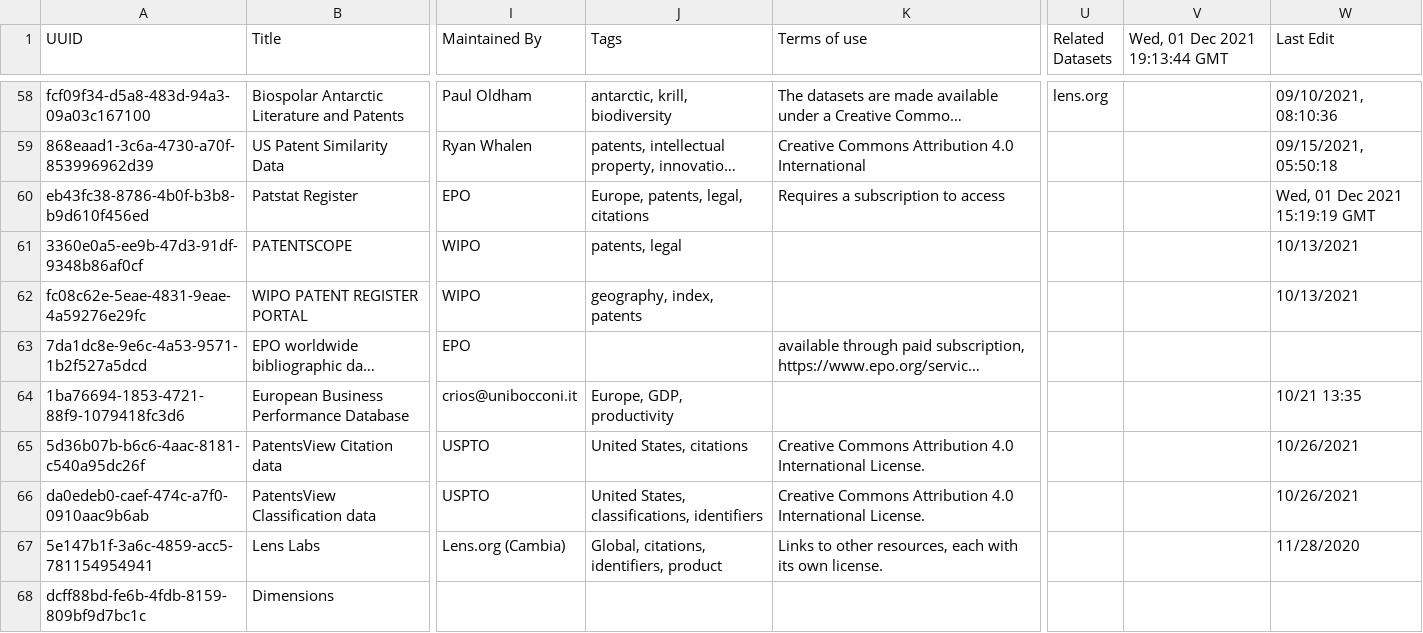
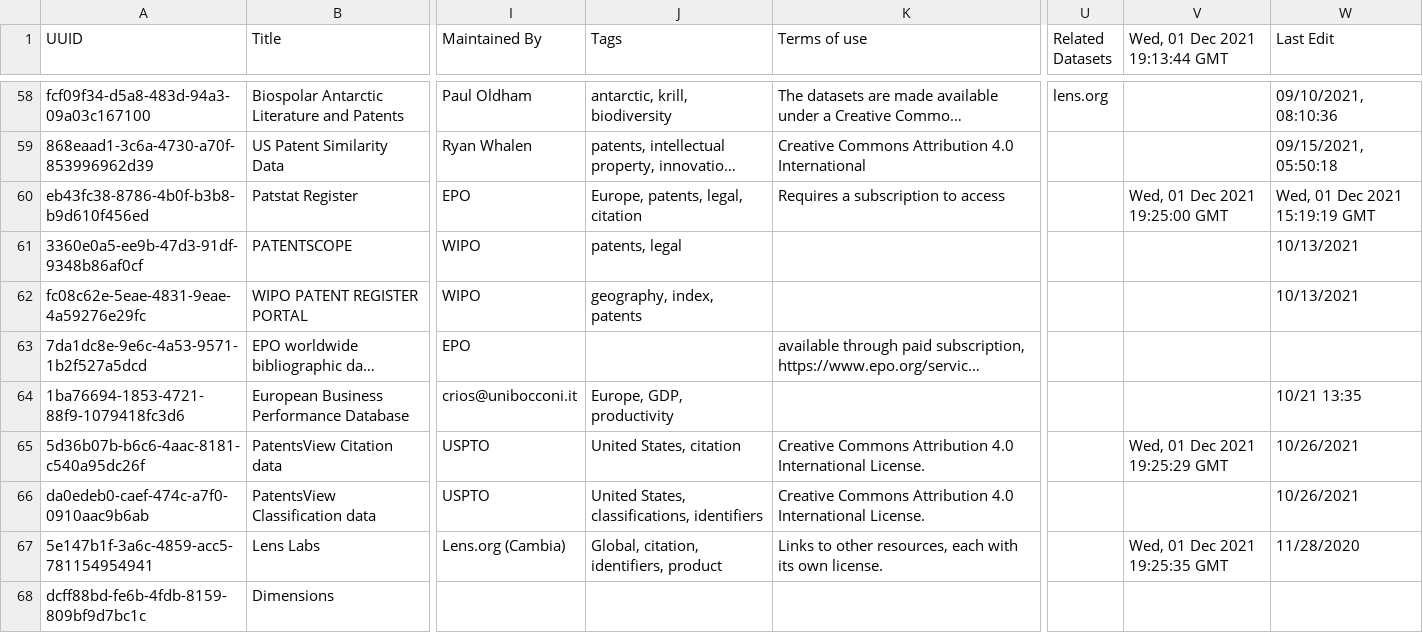
Before and after one commit to Innovation-Information-Initiative/Open-Innovation-Dataset-Index, a CSV file: index_archive/Open_Innovation_Datasets.csv, drawn as a sheet; only a part is shown, gaps mark what is left out; long unchanged cells end in …; the diff names each change by its address in the sheet, - before the commit and + after, or states it on an @@ line.

```diff
--- a/index_archive/Open_Innovation_Datasets.csv
+++ b/index_archive/Open_Innovation_Datasets.csv
-J60 (Tags): Europe, patents, legal, citations
+J60 (Tags): Europe, patents, legal, citation
-V60 (Wed, 01 Dec 2021 19:13:44 GMT): (empty)
+V60 (Wed, 01 Dec 2021 19:13:44 GMT): Wed, 01 Dec 2021 19:25:00 GMT
-J65 (Tags): United States, citations
+J65 (Tags): United States, citation
-V65 (Wed, 01 Dec 2021 19:13:44 GMT): (empty)
+V65 (Wed, 01 Dec 2021 19:13:44 GMT): Wed, 01 Dec 2021 19:25:29 GMT
-J67 (Tags): Global, citations, identifiers, product
+J67 (Tags): Global, citation, identifiers, product
-V67 (Wed, 01 Dec 2021 19:13:44 GMT): (empty)
+V67 (Wed, 01 Dec 2021 19:13:44 GMT): Wed, 01 Dec 2021 19:25:35 GMT
```
Also changed, not shown: index_archive/Innovation_Data_Toolkit.csv, 5 other files.
